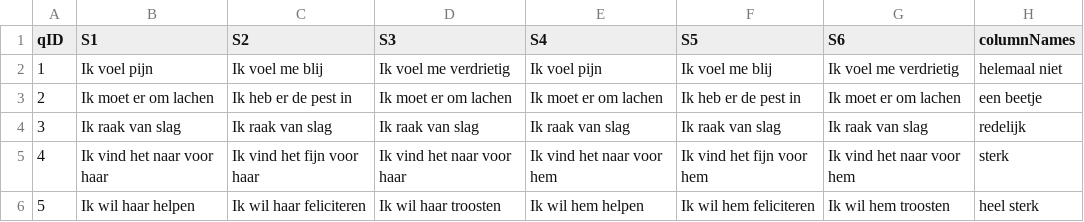
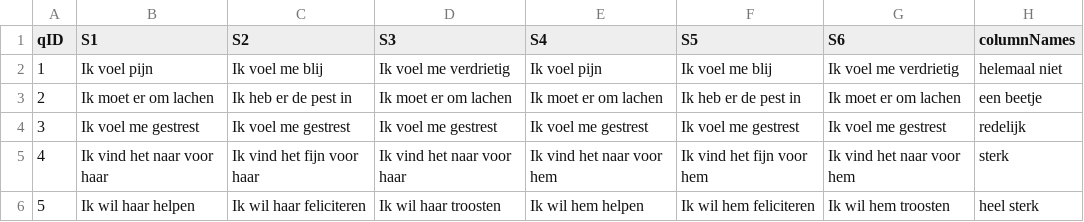
Before and after one commit to sodascience/empathy-viz, a CSV file: data/RadioMatrixFrame.csv, drawn as a sheet.

```diff
--- a/data/RadioMatrixFrame.csv
+++ b/data/RadioMatrixFrame.csv
@@ -3,3 +3,3 @@
 2,"Ik moet er om lachen","Ik heb er de pest in","Ik moet er om lachen","Ik moet er om lachen","Ik heb er de pest in","Ik moet er om lachen","een beetje"
-3,"Ik raak van slag","Ik raak van slag","Ik raak van slag","Ik raak van slag","Ik raak van slag","Ik raak van slag","redelijk"
+3,"Ik voel me gestrest","Ik voel me gestrest","Ik voel me gestrest","Ik voel me gestrest","Ik voel me gestrest","Ik voel me gestrest","redelijk"
 4,"Ik vind het naar voor haar","Ik vind het fijn voor haar","Ik vind het naar voor haar","Ik vind het naar voor hem","Ik vind het fijn voor hem","Ik vind het naar voor hem","sterk"
```
Also changed, not shown: data/introduction.csv, 3 other files.
